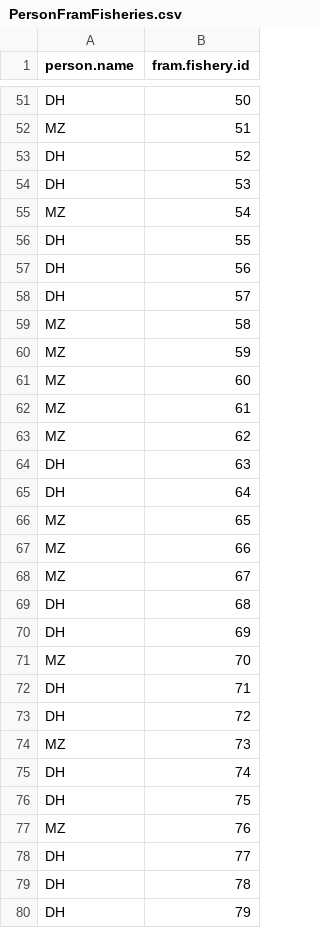
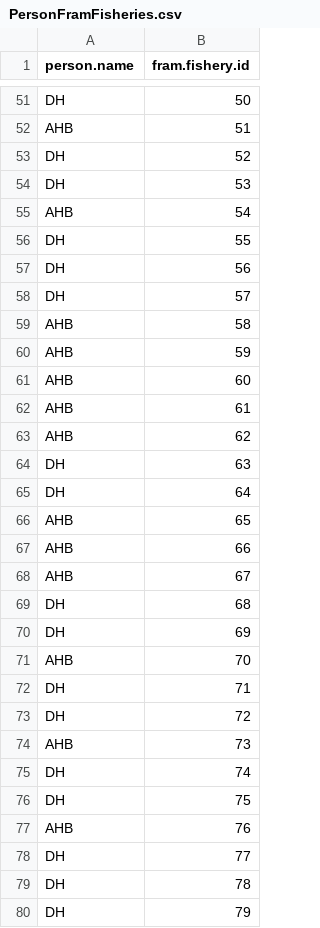
Before and after one commit to PSC-CoTC/PSC-FRAM-Admin, a CSV file: data/PersonFramFisheries.csv, drawn as a sheet; only a part is shown, gaps mark what is left out; the diff covers the shown part only; the diff names each change by its address in the sheet, - before the commit and + after, or states it on an @@ line.

Commit message:
Update PersonFramFisheries.csv
- all fisheries previously assigned to MZ change to AHB

```diff
--- a/data/PersonFramFisheries.csv
+++ b/data/PersonFramFisheries.csv
-A52 (person.name): MZ
+A52 (person.name): AHB
-A55 (person.name): MZ
+A55 (person.name): AHB
-A59:A63 (person.name): MZ
+A59:A63 (person.name): AHB
-A66:A68 (person.name): MZ
+A66:A68 (person.name): AHB
-A71 (person.name): MZ
+A71 (person.name): AHB
-A74 (person.name): MZ
+A74 (person.name): AHB
-A77 (person.name): MZ
+A77 (person.name): AHB
```
Also changed, not shown: 61 edited cells elsewhere in this file.
